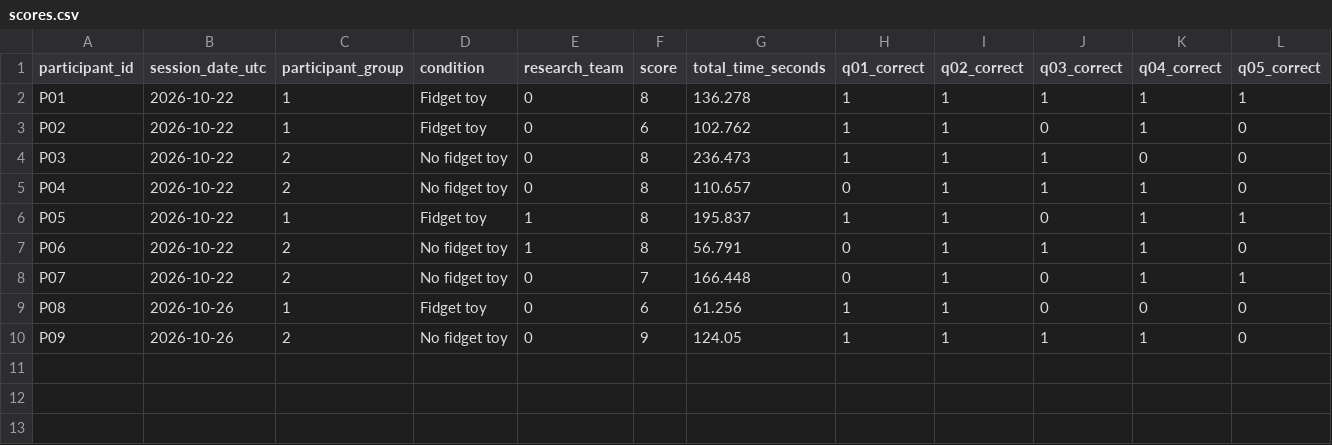
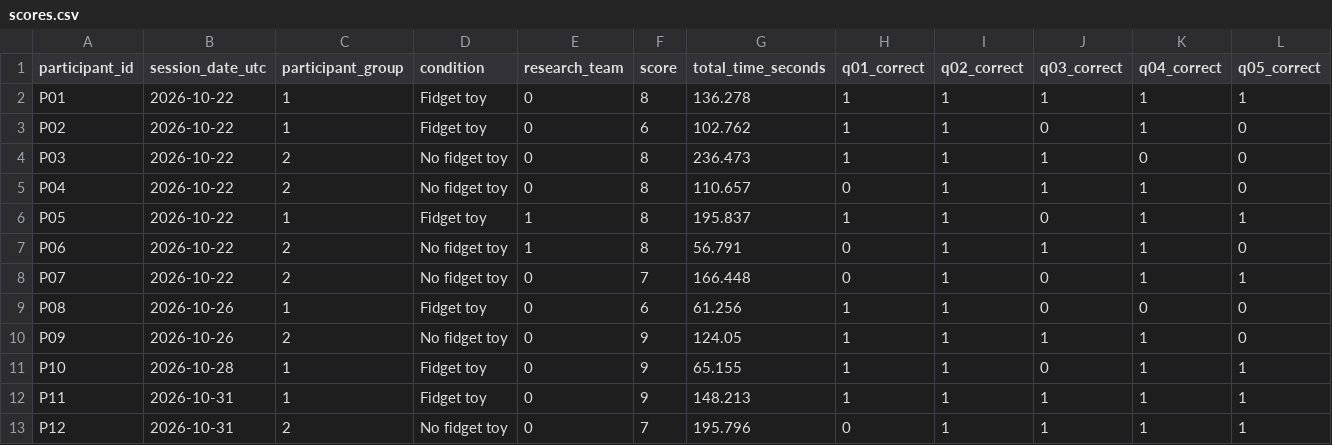
Before and after one commit to haydn-s/sourcing-data-project-2, a CSV file: data/processed/scores.csv, drawn as a sheet; only a part is shown; rows hold the shown columns only; the diff names each change by its address in the sheet, - before the commit and + after, or states it on an @@ line.

```diff
--- a/data/processed/scores.csv
+++ b/data/processed/scores.csv
+row 11: P10 | 2026-10-28 | 1 | Fidget toy | 0 | 9 | 65.155 | 1 | 1 | 0 | 1 | 1
+row 12: P11 | 2026-10-31 | 1 | Fidget toy | 0 | 9 | 148.213 | 1 | 1 | 1 | 1 | 1
+row 13: P12 | 2026-10-31 | 2 | No fidget toy | 0 | 7 | 195.796 | 0 | 1 | 1 | 1 | 1
```
Also changed, not shown: results/analysis/group_summary.csv, results/analysis/item_summary.csv, 7 other files.
